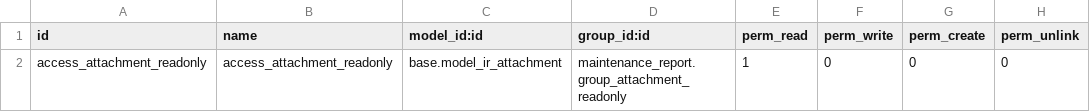
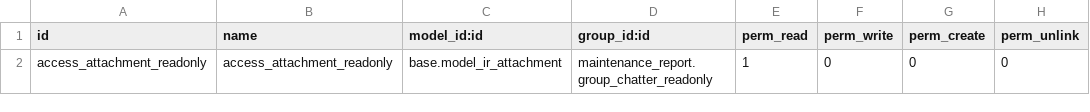
Before and after one commit to midrovom/theme_prime_custom, a CSV file: maintenance_report/security/ir.model.access.csv, drawn as a sheet.

```diff
--- a/maintenance_report/security/ir.model.access.csv
+++ b/maintenance_report/security/ir.model.access.csv
@@ -1,2 +1,2 @@
 id,name,model_id:id,group_id:id,perm_read,perm_write,perm_create,perm_unlink
-access_attachment_readonly,access_attachment_readonly,base.model_ir_attachment,maintenance_report.group_attachment_readonly,1,0,0,0
+access_attachment_readonly,access_attachment_readonly,base.model_ir_attachment,maintenance_report.group_chatter_readonly,1,0,0,0
```
Also changed, not shown: 1 other file.
